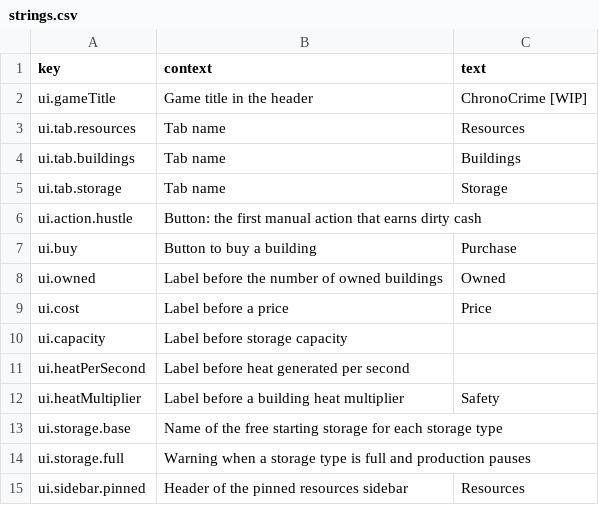
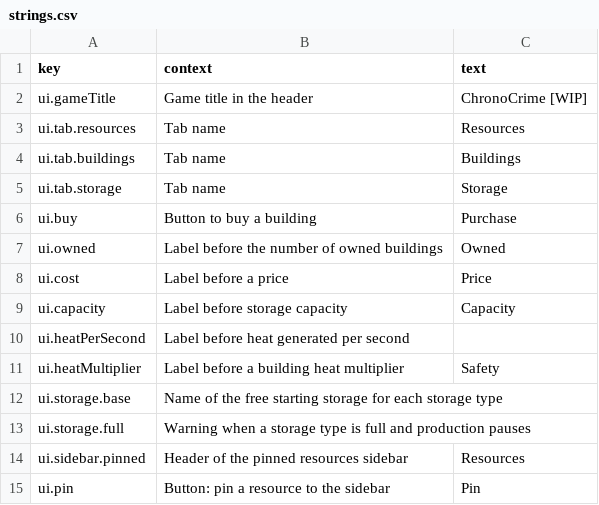
Before and after one commit to 2ndNegative/ChronoCrime, a CSV file: loc/strings.csv, drawn as a sheet; only a part is shown; the shorter side is filled out with more unchanged rows; the diff covers the shown part only.

```diff
--- a/loc/strings.csv
+++ b/loc/strings.csv
@@ -5,3 +5,2 @@ ui.tab.buildings,Tab name, Buildings
 ui.tab.storage,Tab name, Storage
-ui.action.hustle,Button: the first manual action that earns dirty cash,
 ui.buy,Button to buy a building, Purchase
@@ -9,3 +8,3 @@ ui.owned,Label before the number of owned buildings, Owned
 ui.cost,Label before a price, Price
-ui.capacity,Label before storage capacity,
+ui.capacity,Label before storage capacity,Capacity
 ui.heatPerSecond,Label before heat generated per second,
```
Also changed, not shown: 48 added rows, 2 removed rows and 10 edited cells elsewhere in this file, 40 other files.
